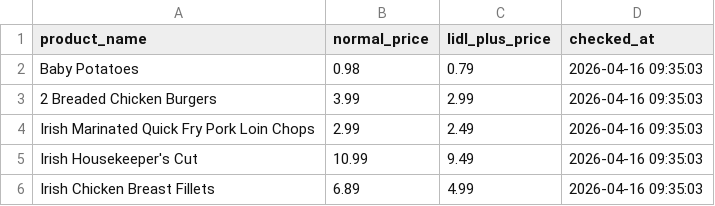
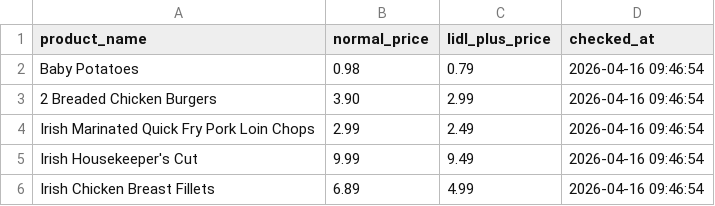
Before and after one commit to ntshpltvts/network-automation-system, a CSV file: data/processed/lidl_prices.csv, drawn as a sheet.

```diff
--- a/data/processed/lidl_prices.csv
+++ b/data/processed/lidl_prices.csv
@@ -1,6 +1,6 @@
 product_name,normal_price,lidl_plus_price,checked_at
-Baby Potatoes,0.98,0.79,2026-04-16 09:35:03
-2 Breaded Chicken Burgers,3.99,2.99,2026-04-16 09:35:03
-Irish Marinated Quick Fry Pork Loin Chops,2.99,2.49,2026-04-16 09:35:03
-Irish Housekeeper's Cut,10.99,9.49,2026-04-16 09:35:03
-Irish Chicken Breast Fillets,6.89,4.99,2026-04-16 09:35:03
+Baby Potatoes,0.98,0.79,2026-04-16 09:46:54
+2 Breaded Chicken Burgers,3.90,2.99,2026-04-16 09:46:54
+Irish Marinated Quick Fry Pork Loin Chops,2.99,2.49,2026-04-16 09:46:54
+Irish Housekeeper's Cut,9.99,9.49,2026-04-16 09:46:54
+Irish Chicken Breast Fillets,6.89,4.99,2026-04-16 09:46:54
```
Also changed, not shown: data/processed/lidl_prices_old.csv, 3 other files.
